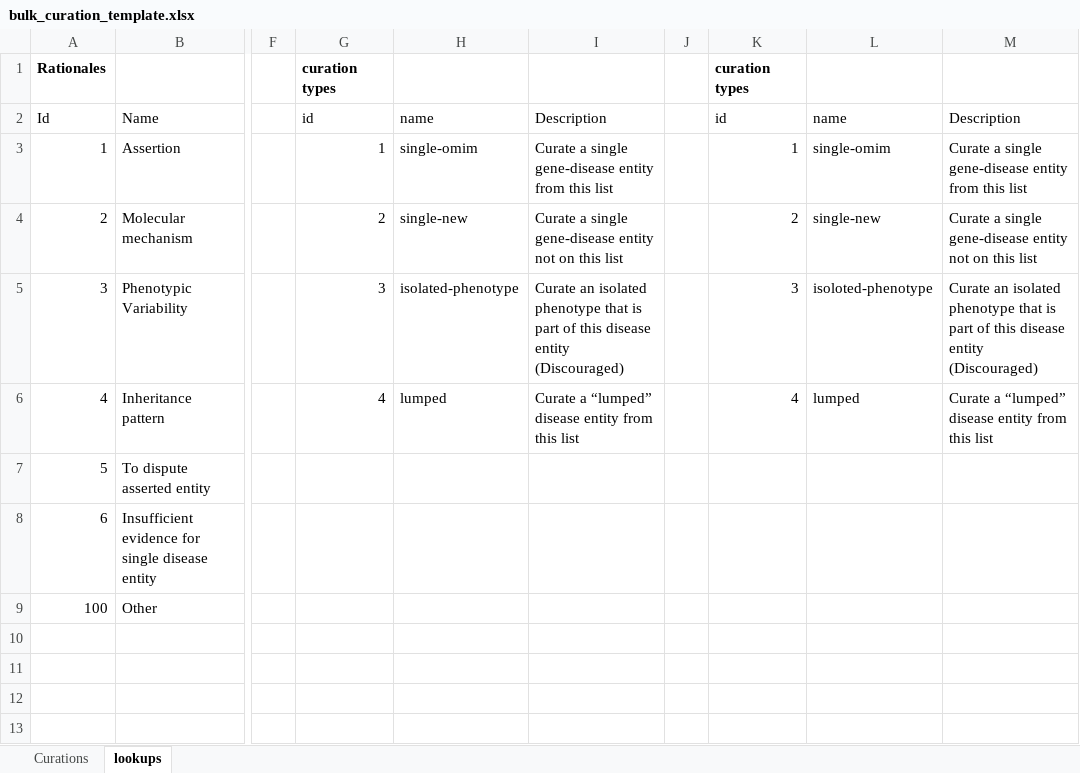
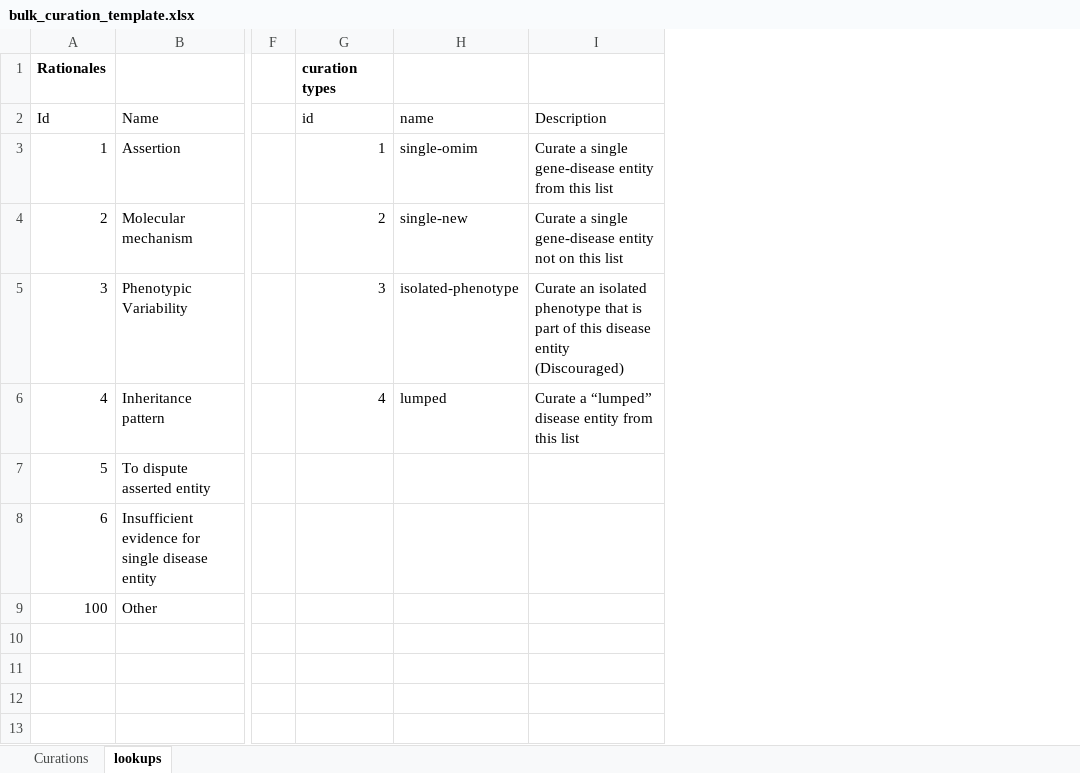
Before and after one commit to clingen-data-model/clingen-gene-tracker, an Excel workbook: public/files/bulk_curation_template.xlsx, sheet lookups, drawn as a sheet; only a part is shown, gaps mark what is left out; values as stored, in another font and other column widths than the file's, no borders; table styles not drawn; the diff names each change by its address in the sheet, - before the commit and + after, or states it on an @@ line.

Commit message:
fix bulk upload template

```diff
--- a/public/files/bulk_curation_template.xlsx (sheet lookups)
+++ b/public/files/bulk_curation_template.xlsx (sheet lookups)
-column J, empty
-column K, rows 1-6: curation types | id | 1 | 2 | 3 | 4
-column L, rows 2-6: name | single-omim | single-new | isoloted-phenotype | lumped
-column M, rows 2-6: Description | Curate a single gene-disease entity from this list | Curate a single gene-disease entity not on this list | Curate an isolated phenotype that is part of this disease entity (Discouraged) | Curate a “lumped” disease entity from this list
```
